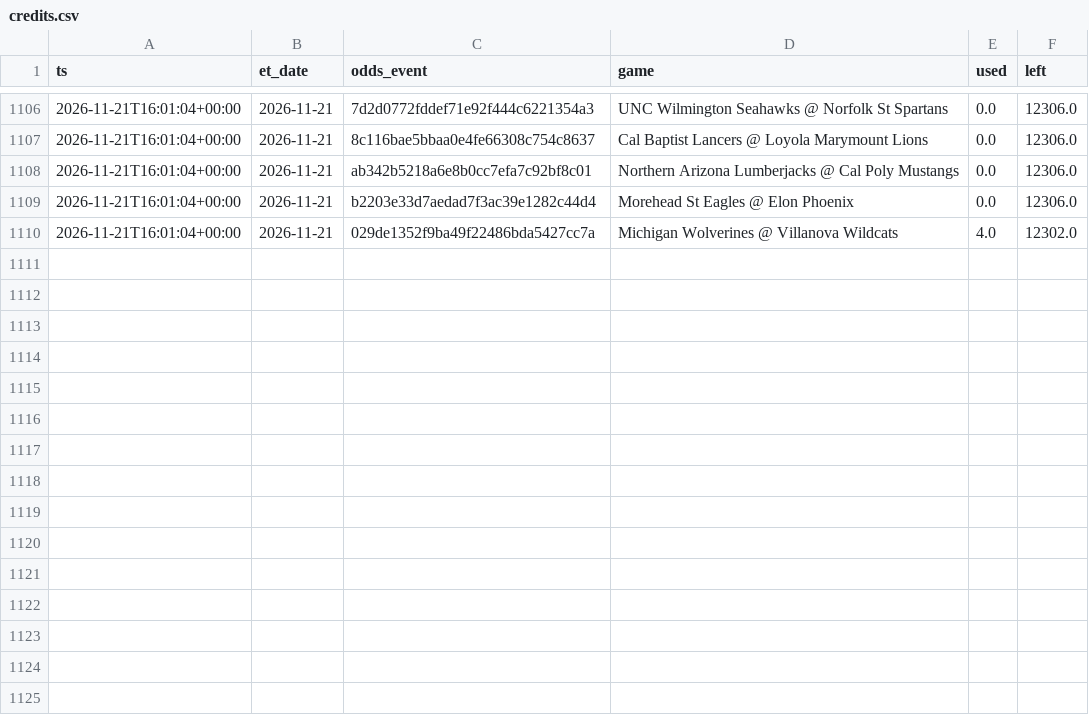
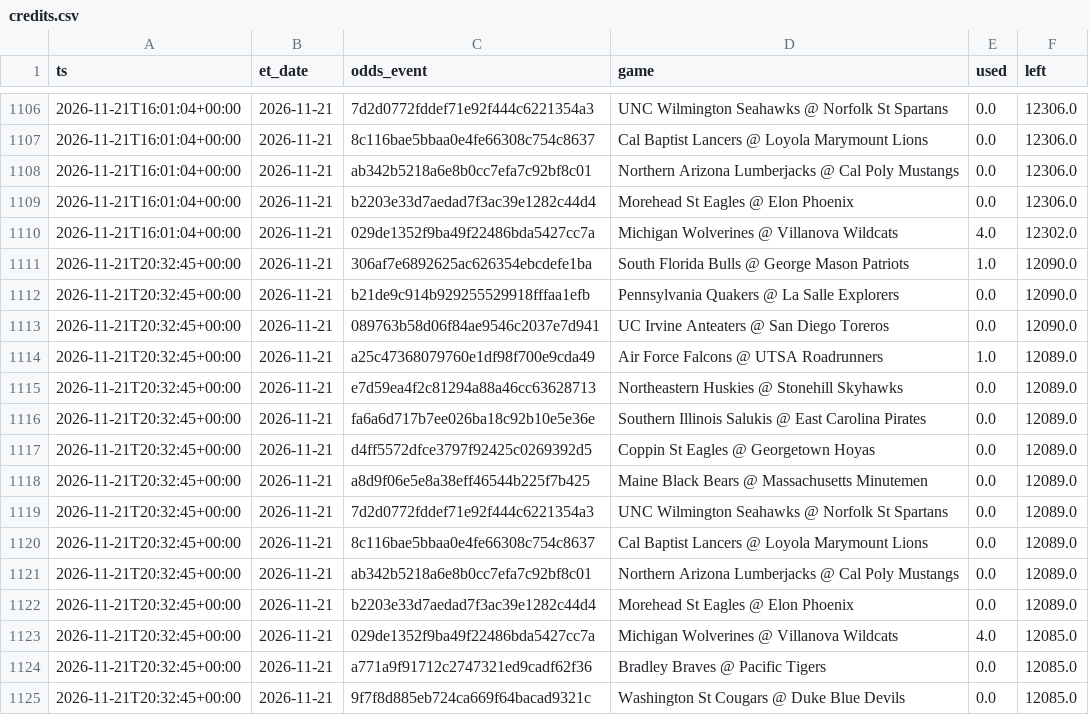
Before and after one commit to jlwin1995-alt/CBB, a CSV file: data/log/credits.csv, drawn as a sheet; only a part is shown, gaps mark what is left out.

```diff
--- a/data/log/credits.csv
+++ b/data/log/credits.csv
@@ -1110 +1110,16 @@ ts,et_date,odds_event,game,used,left
 2026-11-21T16:01:04+00:00,2026-11-21,029de1352f9ba49f22486bda5427cc7a,Michigan Wolverines @ Villanova Wildcats,4.0,12302.0
+2026-11-21T20:32:45+00:00,2026-11-21,306af7e6892625ac626354ebcdefe1ba,South Florida Bulls @ George Mason Patriots,1.0,12090.0
+2026-11-21T20:32:45+00:00,2026-11-21,b21de9c914b929255529918fffaa1efb,Pennsylvania Quakers @ La Salle Explorers,0.0,12090.0
+2026-11-21T20:32:45+00:00,2026-11-21,089763b58d06f84ae9546c2037e7d941,UC Irvine Anteaters @ San Diego Toreros,0.0,12090.0
+2026-11-21T20:32:45+00:00,2026-11-21,a25c47368079760e1df98f700e9cda49,Air Force Falcons @ UTSA Roadrunners,1.0,12089.0
+2026-11-21T20:32:45+00:00,2026-11-21,e7d59ea4f2c81294a88a46cc63628713,Northeastern Huskies @ Stonehill Skyhawks,0.0,12089.0
+2026-11-21T20:32:45+00:00,2026-11-21,fa6a6d717b7ee026ba18c92b10e5e36e,Southern Illinois Salukis @ East Carolina Pirates,0.0,12089.0
+2026-11-21T20:32:45+00:00,2026-11-21,d4ff5572dfce3797f92425c0269392d5,Coppin St Eagles @ Georgetown Hoyas,0.0,12089.0
+2026-11-21T20:32:45+00:00,2026-11-21,a8d9f06e5e8a38eff46544b225f7b425,Maine Black Bears @ Massachusetts Minutemen,0.0,12089.0
+2026-11-21T20:32:45+00:00,2026-11-21,7d2d0772fddef71e92f444c6221354a3,UNC Wilmington Seahawks @ Norfolk St Spartans,0.0,12089.0
+2026-11-21T20:32:45+00:00,2026-11-21,8c116bae5bbaa0e4fe66308c754c8637,Cal Baptist Lancers @ Loyola Marymount Lions,0.0,12089.0
+2026-11-21T20:32:45+00:00,2026-11-21,ab342b5218a6e8b0cc7efa7c92bf8c01,Northern Arizona Lumberjacks @ Cal Poly Mustangs,0.0,12089.0
+2026-11-21T20:32:45+00:00,2026-11-21,b2203e33d7aedad7f3ac39e1282c44d4,Morehead St Eagles @ Elon Phoenix,0.0,12089.0
+2026-11-21T20:32:45+00:00,2026-11-21,029de1352f9ba49f22486bda5427cc7a,Michigan Wolverines @ Villanova Wildcats,4.0,12085.0
+2026-11-21T20:32:45+00:00,2026-11-21,a771a9f91712c2747321ed9cadf62f36,Bradley Braves @ Pacific Tigers,0.0,12085.0
+2026-11-21T20:32:45+00:00,2026-11-21,9f7f8d885eb724ca669f64bacad9321c,Washington St Cougars @ Duke Blue Devils,0.0,12085.0
```
Also changed, not shown: data/log/unmatched_events.csv, data/raw/games_2027.csv, 7 other files.
